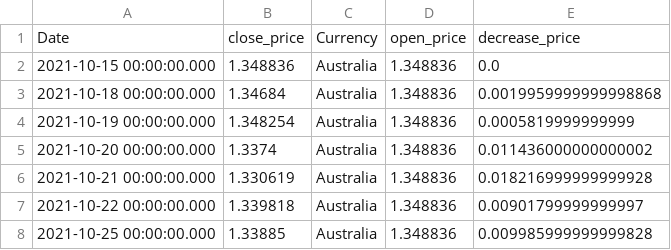
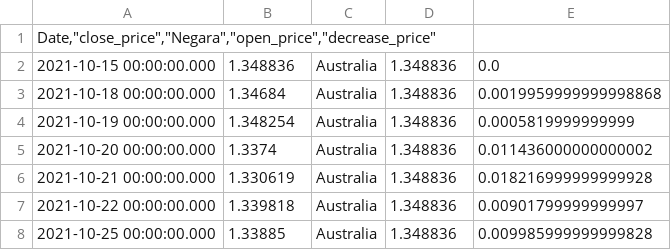
Before and after one commit to viansudardan/capstone_project, a CSV file: open_rate.csv, drawn as a sheet; only a part is shown.

Commit message:
Update open_rate.csv

```diff
--- a/open_rate.csv
+++ b/open_rate.csv
@@ -1,2 +1,2 @@
-"Date","close_price","Currency","open_price","decrease_price"
+"Date,""close_price"",""Negara"",""open_price"",""decrease_price"""
 2021-10-15 00:00:00.000,1.348836,Australia,1.348836,0.0
```
